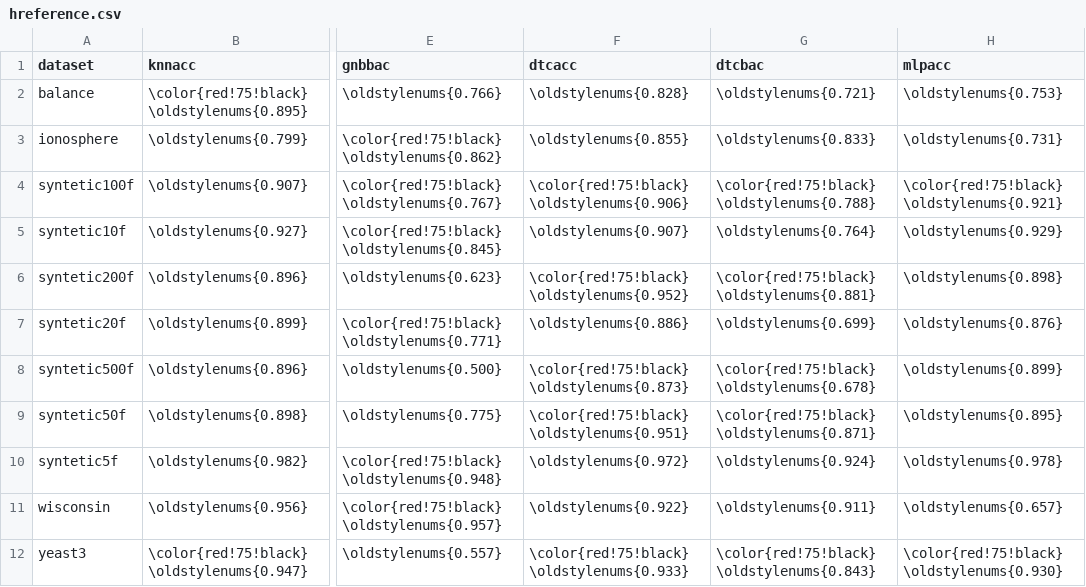
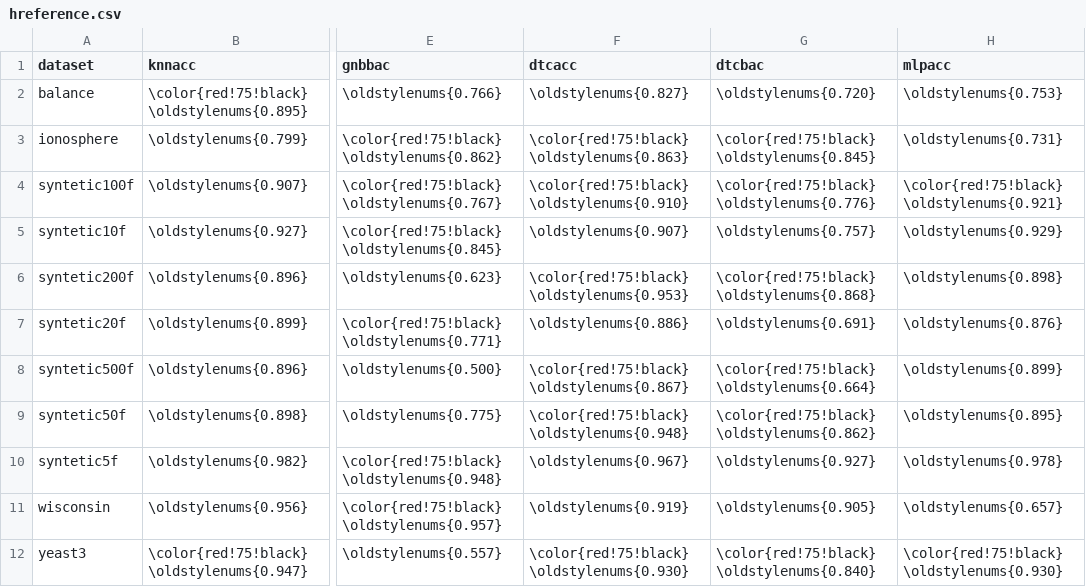
Before and after one commit to xehivs/ecml17, a CSV file: _site/data/hreference.csv, drawn as a sheet; only a part is shown, gaps mark what is left out; the diff names each change by its address in the sheet, - before the commit and + after, or states it on an @@ line.

```diff
--- a/_site/data/hreference.csv
+++ b/_site/data/hreference.csv
-F2 (dtcacc): \oldstylenums{0.828}
+F2 (dtcacc): \oldstylenums{0.827}
-G2 (dtcbac): \oldstylenums{0.721}
+G2 (dtcbac): \oldstylenums{0.720}
-F3 (dtcacc): \oldstylenums{0.855}
+F3 (dtcacc): \color{red!75!black} \oldstylenums{0.863}
-G3 (dtcbac): \oldstylenums{0.833}
+G3 (dtcbac): \color{red!75!black} \oldstylenums{0.845}
-F4 (dtcacc): \color{red!75!black} \oldstylenums{0.906}
+F4 (dtcacc): \color{red!75!black} \oldstylenums{0.910}
-G4 (dtcbac): \color{red!75!black} \oldstylenums{0.788}
+G4 (dtcbac): \color{red!75!black} \oldstylenums{0.776}
-G5 (dtcbac): \oldstylenums{0.764}
+G5 (dtcbac): \oldstylenums{0.757}
-F6 (dtcacc): \color{red!75!black} \oldstylenums{0.952}
+F6 (dtcacc): \color{red!75!black} \oldstylenums{0.953}
-G6 (dtcbac): \color{red!75!black} \oldstylenums{0.881}
+G6 (dtcbac): \color{red!75!black} \oldstylenums{0.868}
-G7 (dtcbac): \oldstylenums{0.699}
+G7 (dtcbac): \oldstylenums{0.691}
-F8 (dtcacc): \color{red!75!black} \oldstylenums{0.873}
+F8 (dtcacc): \color{red!75!black} \oldstylenums{0.867}
-G8 (dtcbac): \color{red!75!black} \oldstylenums{0.678}
+G8 (dtcbac): \color{red!75!black} \oldstylenums{0.664}
-F9 (dtcacc): \color{red!75!black} \oldstylenums{0.951}
+F9 (dtcacc): \color{red!75!black} \oldstylenums{0.948}
-G9 (dtcbac): \color{red!75!black} \oldstylenums{0.871}
+G9 (dtcbac): \color{red!75!black} \oldstylenums{0.862}
-F10 (dtcacc): \oldstylenums{0.972}
+F10 (dtcacc): \oldstylenums{0.967}
-G10 (dtcbac): \oldstylenums{0.924}
+G10 (dtcbac): \oldstylenums{0.927}
-F11 (dtcacc): \oldstylenums{0.922}
+F11 (dtcacc): \oldstylenums{0.919}
-G11 (dtcbac): \oldstylenums{0.911}
+G11 (dtcbac): \oldstylenums{0.905}
-F12 (dtcacc): \color{red!75!black} \oldstylenums{0.933}
+F12 (dtcacc): \color{red!75!black} \oldstylenums{0.930}
-G12 (dtcbac): \color{red!75!black} \oldstylenums{0.843}
+G12 (dtcbac): \color{red!75!black} \oldstylenums{0.840}
```
Also changed, not shown: _site/data/reference.csv, data/hreference.csv, 9 other files.
